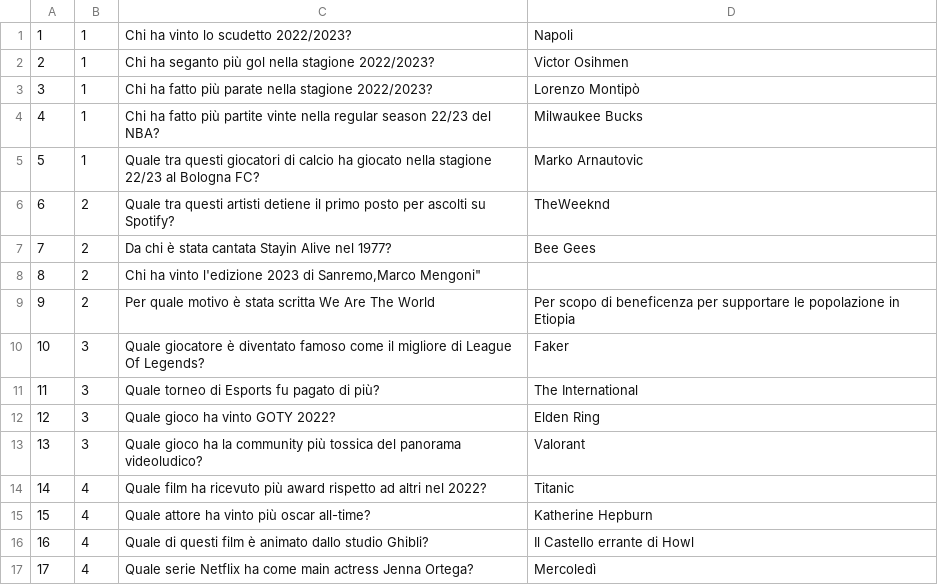
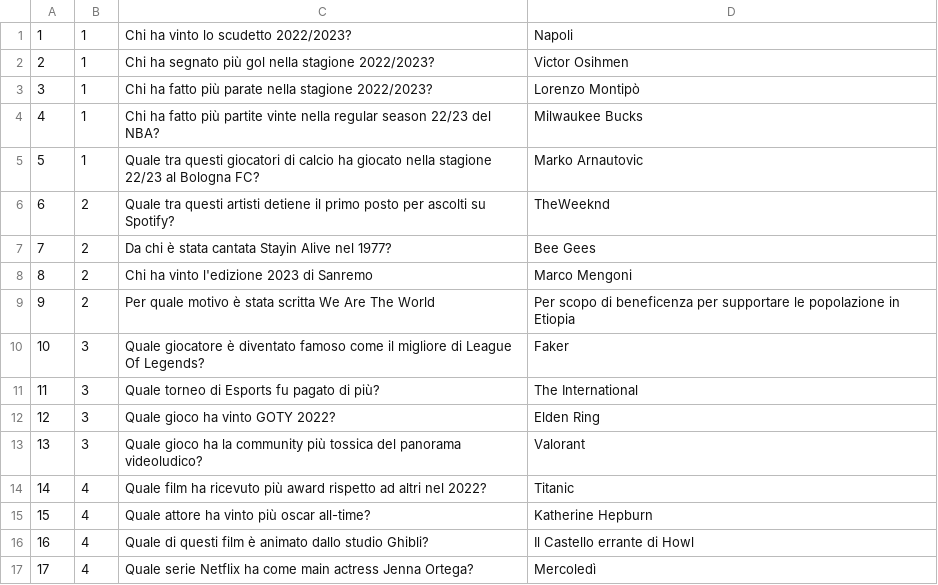
Before and after one commit to ErifSenpai/Project-Braindance, a CSV file: Domande.csv, drawn as a sheet.

```diff
--- a/Domande.csv
+++ b/Domande.csv
@@ -1,3 +1,3 @@
 "1","1","Chi ha vinto lo scudetto 2022/2023?","Napoli"
-"2","1","Chi ha seganto più gol nella stagione 2022/2023?","Victor Osihmen"
+"2","1","Chi ha segnato più gol nella stagione 2022/2023?","Victor Osihmen"
 "3","1","Chi ha fatto più parate nella stagione 2022/2023?","Lorenzo Montipò"
@@ -7,3 +7,3 @@
 "7","2","Da chi è stata cantata Stayin Alive nel 1977?","Bee Gees"
-"8","2","Chi ha vinto l'edizione 2023 di Sanremo,"Marco Mengoni"
+"8","2","Chi ha vinto l'edizione 2023 di Sanremo","Marco Mengoni"
 "9","2","Per quale motivo è stata scritta We Are The World","Per scopo di beneficenza per supportare le popolazione in Etiopia"
```
Also changed, not shown: 1 other file.
